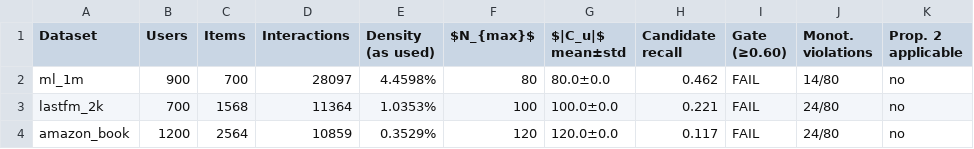
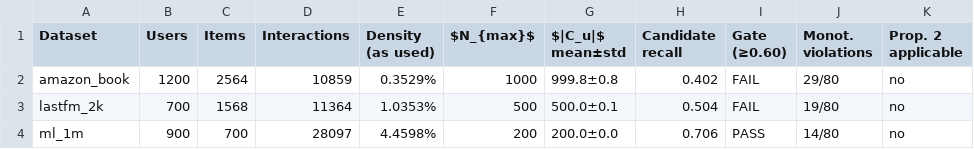
Before and after one commit to mouadlouhichi/signalshap-code, a CSV file: artefacts/tables/T2_datasets.csv, drawn as a sheet.

```diff
--- a/artefacts/tables/T2_datasets.csv
+++ b/artefacts/tables/T2_datasets.csv
@@ -1,4 +1,4 @@
 Dataset,Users,Items,Interactions,Density (as used),$N_{max}$,$|C_u|$ mean±std,Candidate recall,Gate (≥0.60),Monot. violations,Prop. 2 applicable
-ml_1m,900,700,28097,4.4598%,80,80.0±0.0,0.462,FAIL,14/80,no
-lastfm_2k,700,1568,11364,1.0353%,100,100.0±0.0,0.221,FAIL,24/80,no
-amazon_book,1200,2564,10859,0.3529%,120,120.0±0.0,0.117,FAIL,24/80,no
+amazon_book,1200,2564,10859,0.3529%,1000,999.8±0.8,0.402,FAIL,29/80,no
+lastfm_2k,700,1568,11364,1.0353%,500,500.0±0.1,0.504,FAIL,19/80,no
+ml_1m,900,700,28097,4.4598%,200,200.0±0.0,0.706,PASS,14/80,no
```
Also changed, not shown: artefacts/tables/T5_main_results.csv, artefacts/tables/T6_loo_vs_shapley.csv, 37 other files.
